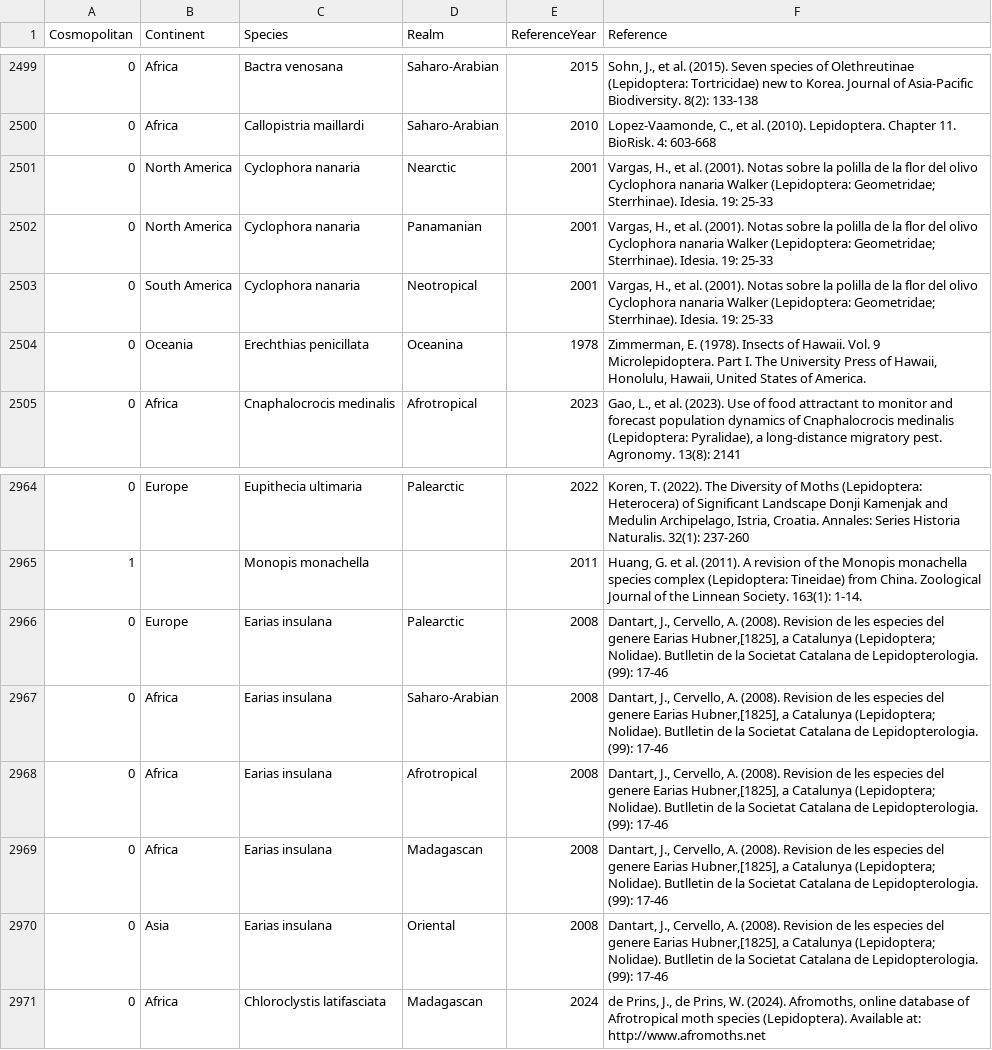
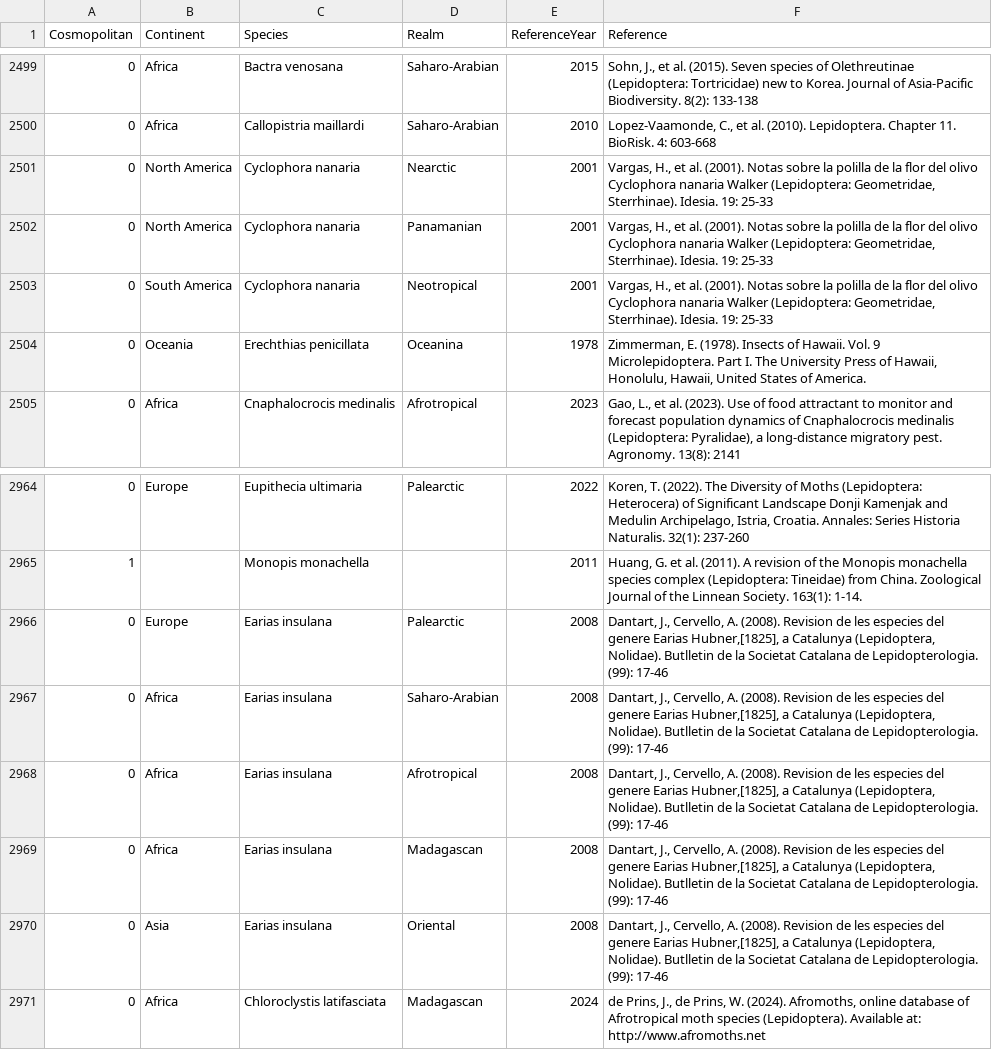
Before and after one commit to hncouto/Global_Database_on_Non-native_Lepidoptera, a CSV file: Data Raw/NativeData.csv, drawn as a sheet; only a part is shown, gaps mark what is left out.

Commit message:
Typo Corrections in Raw Data

```diff
--- a/Data Raw/NativeData.csv
+++ b/Data Raw/NativeData.csv
@@ -2500,5 +2500,5 @@
 0;Africa;Callopistria maillardi;Saharo-Arabian;2010;Lopez-Vaamonde, C., et al. (2010). Lepidoptera. Chapter 11. BioRisk. 4: 603-668
-0;North America;Cyclophora nanaria;Nearctic;2001;"Vargas, H., et al. (2001). Notas sobre la polilla de la flor del olivo Cyclophora nanaria Walker (Lepidoptera: Geometridae; Sterrhinae). Idesia. 19: 25-33"
-0;North America;Cyclophora nanaria;Panamanian;2001;"Vargas, H., et al. (2001). Notas sobre la polilla de la flor del olivo Cyclophora nanaria Walker (Lepidoptera: Geometridae; Sterrhinae). Idesia. 19: 25-33"
-0;South America;Cyclophora nanaria;Neotropical;2001;"Vargas, H., et al. (2001). Notas sobre la polilla de la flor del olivo Cyclophora nanaria Walker (Lepidoptera: Geometridae; Sterrhinae). Idesia. 19: 25-33"
+0;North America;Cyclophora nanaria;Nearctic;2001;Vargas, H., et al. (2001). Notas sobre la polilla de la flor del olivo Cyclophora nanaria Walker (Lepidoptera: Geometridae, Sterrhinae). Idesia. 19: 25-33
+0;North America;Cyclophora nanaria;Panamanian;2001;Vargas, H., et al. (2001). Notas sobre la polilla de la flor del olivo Cyclophora nanaria Walker (Lepidoptera: Geometridae, Sterrhinae). Idesia. 19: 25-33
+0;South America;Cyclophora nanaria;Neotropical;2001;Vargas, H., et al. (2001). Notas sobre la polilla de la flor del olivo Cyclophora nanaria Walker (Lepidoptera: Geometridae, Sterrhinae). Idesia. 19: 25-33
 0;Oceania;Erechthias penicillata;Oceanina;1978;Zimmerman, E. (1978). Insects of Hawaii. Vol. 9 Microlepidoptera. Part I. The University Press of Hawaii, Honolulu, Hawaii, United States of America.
@@ -2965,7 +2965,7 @@
 1;;Monopis monachella;;2011;Huang, G. et al. (2011). A revision of the Monopis monachella species complex (Lepidoptera: Tineidae) from China. Zoological Journal of the Linnean Society. 163(1): 1-14.
-0;Europe;Earias insulana;Palearctic;2008;"Dantart, J., Cervello, A. (2008). Revision de les especies del genere Earias Hubner,[1825], a Catalunya (Lepidoptera; Nolidae). Butlletin de la Societat Catalana de Lepidopterologia. (99): 17-46"
-0;Africa;Earias insulana;Saharo-Arabian;2008;"Dantart, J., Cervello, A. (2008). Revision de les especies del genere Earias Hubner,[1825], a Catalunya (Lepidoptera; Nolidae). Butlletin de la Societat Catalana de Lepidopterologia. (99): 17-46"
-0;Africa;Earias insulana;Afrotropical;2008;"Dantart, J., Cervello, A. (2008). Revision de les especies del genere Earias Hubner,[1825], a Catalunya (Lepidoptera; Nolidae). Butlletin de la Societat Catalana de Lepidopterologia. (99): 17-46"
-0;Africa;Earias insulana;Madagascan;2008;"Dantart, J., Cervello, A. (2008). Revision de les especies del genere Earias Hubner,[1825], a Catalunya (Lepidoptera; Nolidae). Butlletin de la Societat Catalana de Lepidopterologia. (99): 17-46"
-0;Asia;Earias insulana;Oriental;2008;"Dantart, J., Cervello, A. (2008). Revision de les especies del genere Earias Hubner,[1825], a Catalunya (Lepidoptera; Nolidae). Butlletin de la Societat Catalana de Lepidopterologia. (99): 17-46"
+0;Europe;Earias insulana;Palearctic;2008;Dantart, J., Cervello, A. (2008). Revision de les especies del genere Earias Hubner,[1825], a Catalunya (Lepidoptera, Nolidae). Butlletin de la Societat Catalana de Lepidopterologia. (99): 17-46
+0;Africa;Earias insulana;Saharo-Arabian;2008;Dantart, J., Cervello, A. (2008). Revision de les especies del genere Earias Hubner,[1825], a Catalunya (Lepidoptera, Nolidae). Butlletin de la Societat Catalana de Lepidopterologia. (99): 17-46
+0;Africa;Earias insulana;Afrotropical;2008;Dantart, J., Cervello, A. (2008). Revision de les especies del genere Earias Hubner,[1825], a Catalunya (Lepidoptera, Nolidae). Butlletin de la Societat Catalana de Lepidopterologia. (99): 17-46
+0;Africa;Earias insulana;Madagascan;2008;Dantart, J., Cervello, A. (2008). Revision de les especies del genere Earias Hubner,[1825], a Catalunya (Lepidoptera, Nolidae). Butlletin de la Societat Catalana de Lepidopterologia. (99): 17-46
+0;Asia;Earias insulana;Oriental;2008;Dantart, J., Cervello, A. (2008). Revision de les especies del genere Earias Hubner,[1825], a Catalunya (Lepidoptera, Nolidae). Butlletin de la Societat Catalana de Lepidopterologia. (99): 17-46
 0;Africa;Chloroclystis latifasciata;Madagascan;2024;de Prins, J., de Prins, W. (2024). Afromoths, online database of Afrotropical moth species (Lepidoptera). Available at: http://www.afromoths.net
```
Also changed, not shown: 1 other file.
